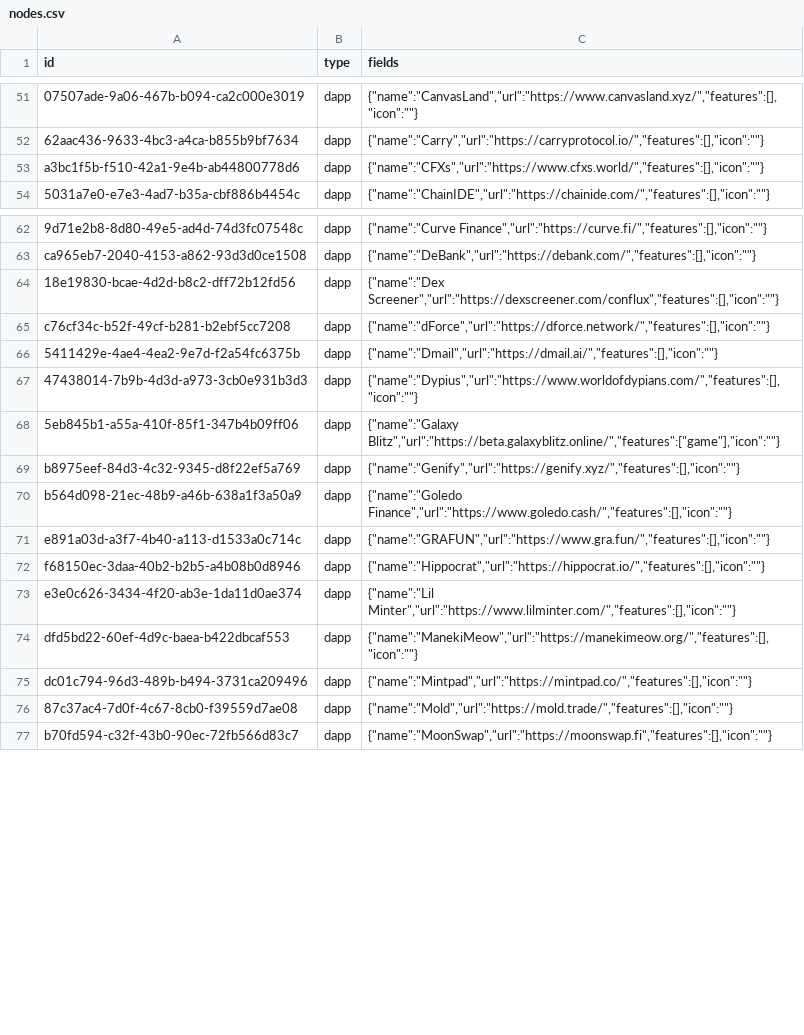
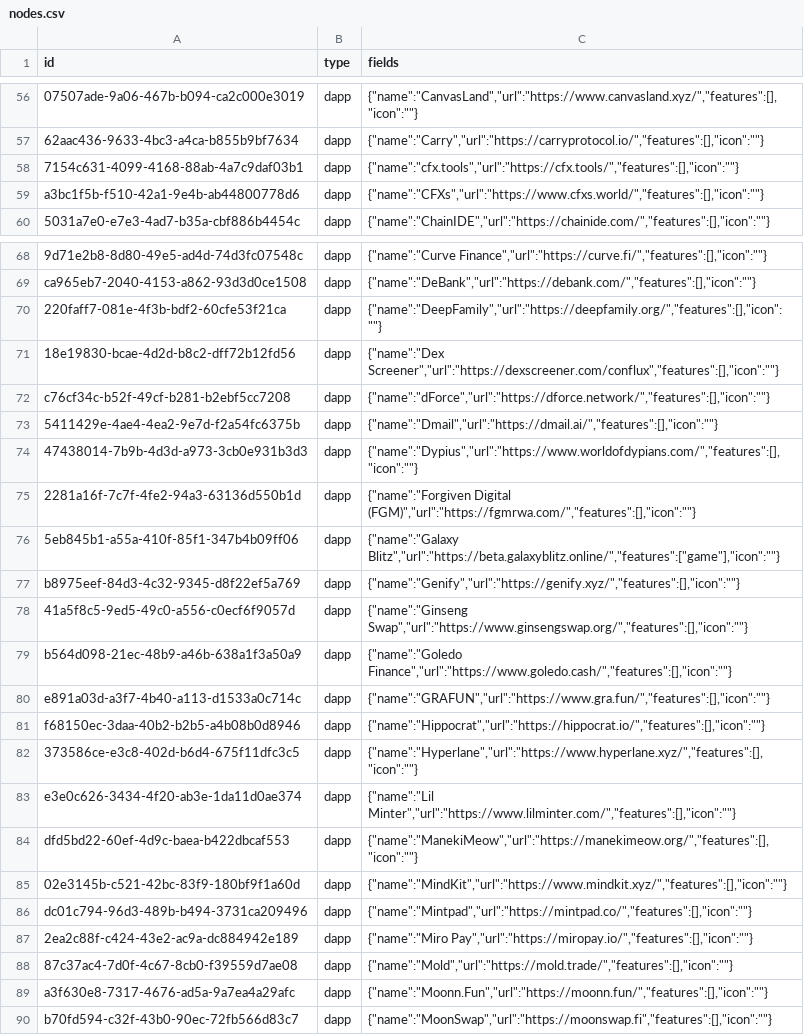
Before and after one commit to simulacrumb-glm/treegraph-graph, a CSV file: poc/nodes.csv, drawn as a sheet; only a part is shown, gaps mark what is left out; the diff covers the shown part only; the diff names each change by its address in the sheet, - before the commit and + after, or states it on an @@ line.

Commit message:
data only, added new lz bridges without edges, new dapps, usdt0 axcnh cnht0 and conflux ofts, removed inactive bridges and disconnected networks

```diff
--- a/poc/nodes.csv
+++ b/poc/nodes.csv
+row 58: 7154c631-4099-4168-88ab-4a7c9daf03b1 | dapp | {"name":"cfx.tools","url":"https://cfx.tools/","features":[],"icon":""}
+row 70: 220faff7-081e-4f3b-bdf2-60cfe53f21ca | dapp | {"name":"DeepFamily","url":"https://deepfamily.org/","features":[],"icon":""}
+row 75: 2281a16f-7c7f-4fe2-94a3-63136d550b1d | dapp | {"name":"Forgiven Digital (FGM)","url":"https://fgmrwa.com/","features":[],"icon":""}
+row 78: 41a5f8c5-9ed5-49c0-a556-c0ecf6f9057d | dapp | {"name":"Ginseng Swap","url":"https://www.ginsengswap.org/","features":[],"icon":""}
+row 82: 373586ce-e3c8-402d-b6d4-675f11dfc3c5 | dapp | {"name":"Hyperlane","url":"https://www.hyperlane.xyz/","features":[],"icon":""}
+row 85: 02e3145b-c521-42bc-83f9-180bf9f1a60d | dapp | {"name":"MindKit","url":"https://www.mindkit.xyz/","features":[],"icon":""}
+row 87: 2ea2c88f-c424-43e2-ac9a-dc884942e189 | dapp | {"name":"Miro Pay","url":"https://miropay.io/","features":[],"icon":""}
+row 89: a3f630e8-7317-4676-ad5a-9a7ea4a29afc | dapp | {"name":"Moonn.Fun","url":"https://moonn.fun/","features":[],"icon":""}
```
Also changed, not shown: 17 added rows, 3 removed rows, 1 moved row and 32 edited cells elsewhere in this file, poc/links.csv, 2 other files.
